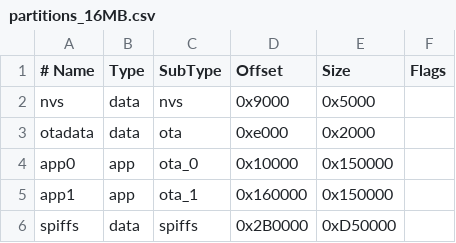
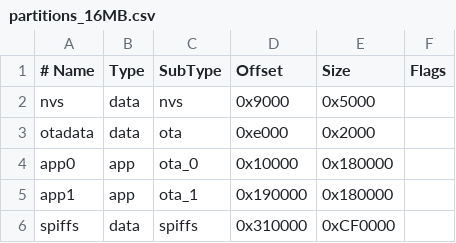
Before and after one commit to locnx-iotvn/ESP32_NVS, a CSV file: partitions_16MB.csv, drawn as a sheet.

```diff
--- a/partitions_16MB.csv
+++ b/partitions_16MB.csv
@@ -3,4 +3,4 @@ nvs,      data, nvs,     0x9000,  0x5000,
 otadata,  data, ota,     0xe000,  0x2000,
-app0,     app,  ota_0,   0x10000, 0x150000,
-app1,     app,  ota_1,   0x160000,0x150000,
-spiffs,   data, spiffs,  0x2B0000,0xD50000,
+app0,     app,  ota_0,   0x10000, 0x180000,
+app1,     app,  ota_1,   0x190000,0x180000,
+spiffs,   data, spiffs,  0x310000,0xCF0000,
```
Also changed, not shown: partitions_04MB.csv.
